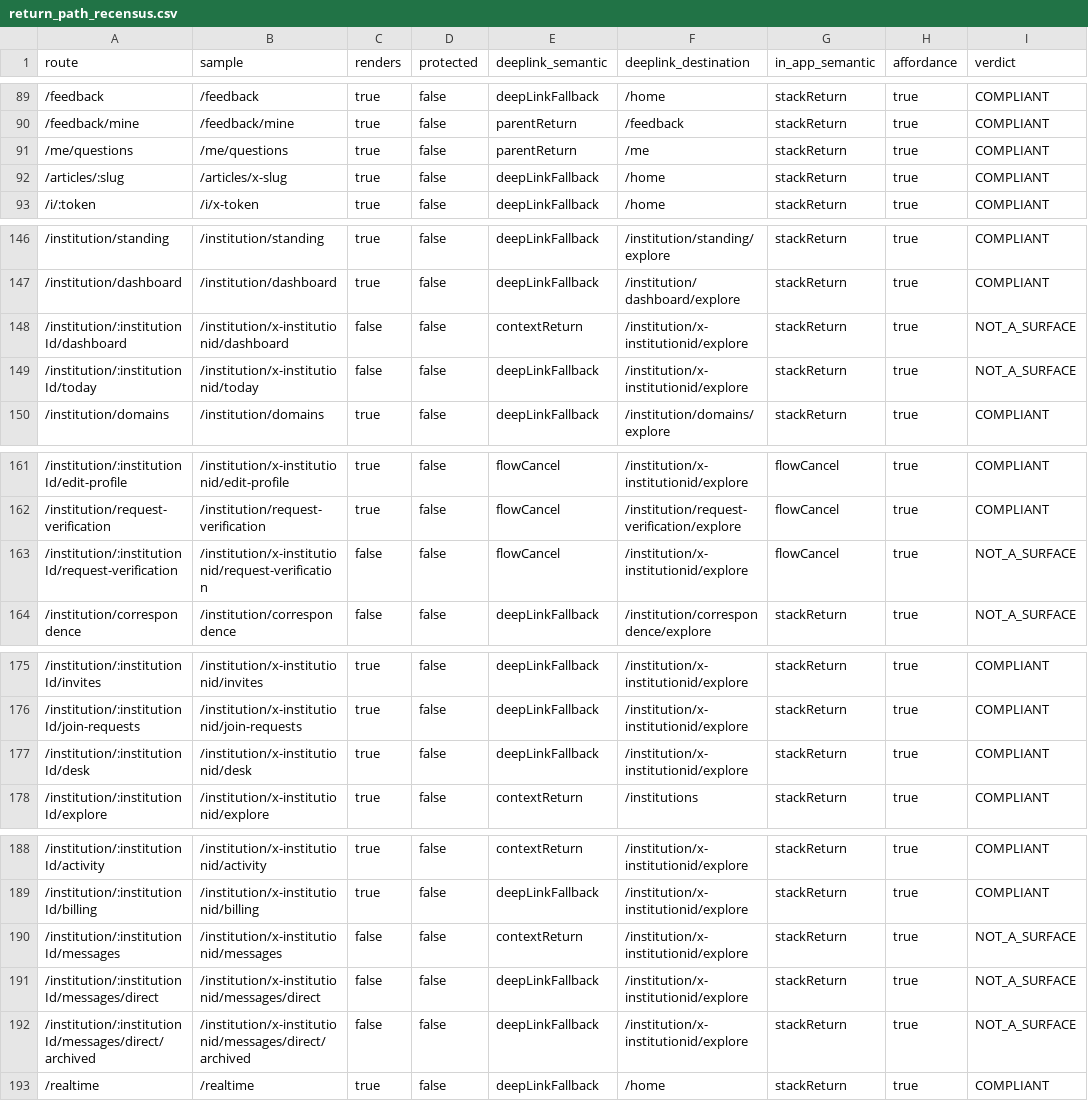
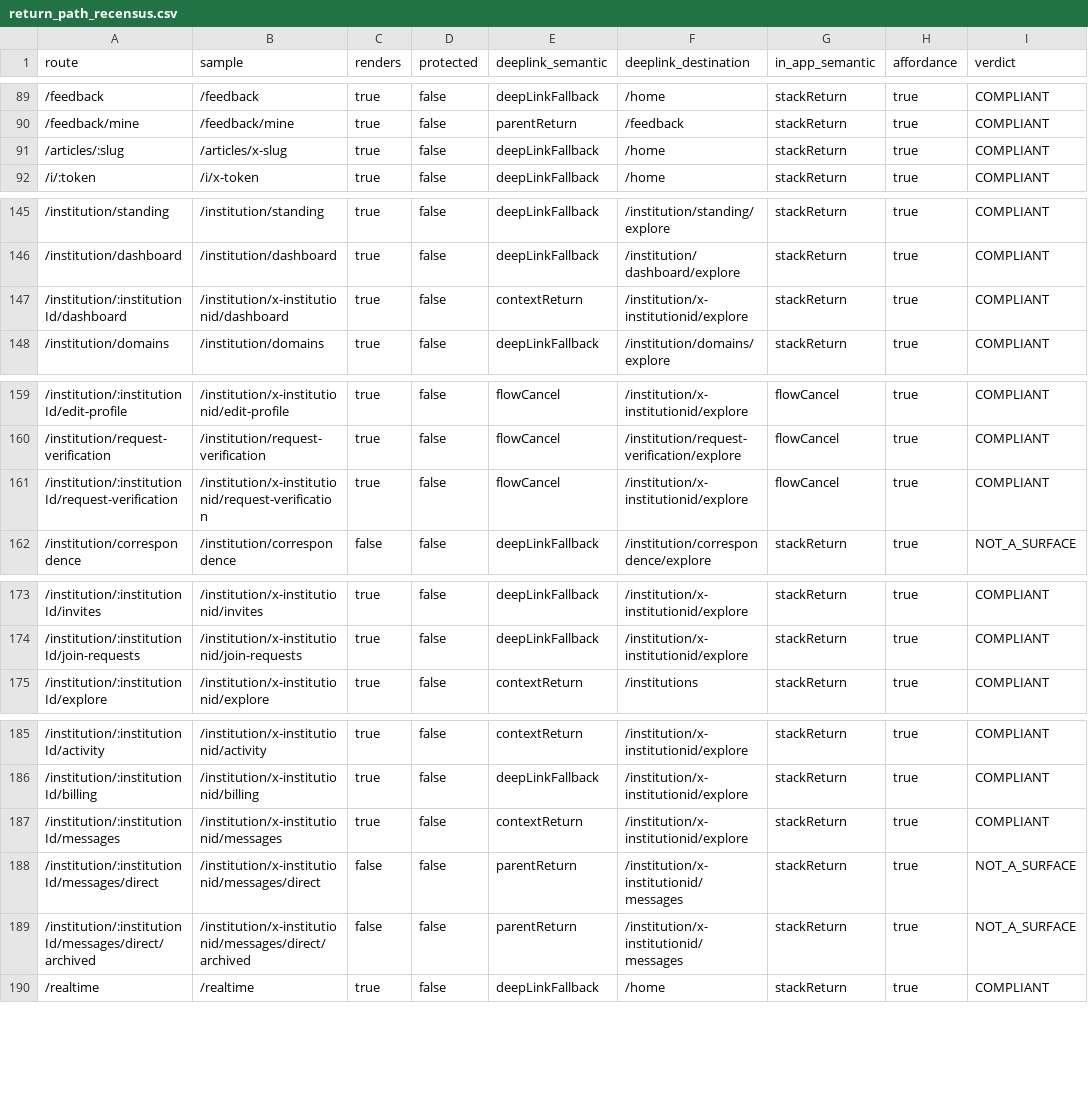
Before and after one commit to bajwa4u2/aura-frontend, a CSV file: docs/navigation/return_path_recensus.csv, drawn as a sheet; only a part is shown, gaps mark what is left out.

```diff
--- a/docs/navigation/return_path_recensus.csv
+++ b/docs/navigation/return_path_recensus.csv
@@ -90,3 +90,2 @@ route,sample,renders,protected,deeplink_semantic,deeplink_destination,in_app_sem
 /feedback/mine,/feedback/mine,true,false,parentReturn,/feedback,stackReturn,true,COMPLIANT
-/me/questions,/me/questions,true,false,parentReturn,/me,stackReturn,true,COMPLIANT
 /articles/:slug,/articles/x-slug,true,false,deepLinkFallback,/home,stackReturn,true,COMPLIANT
@@ -147,4 +146,3 @@ route,sample,renders,protected,deeplink_semantic,deeplink_destination,in_app_sem
 /institution/dashboard,/institution/dashboard,true,false,deepLinkFallback,/institution/dashboard/explore,stackReturn,true,COMPLIANT
-/institution/:institutionId/dashboard,/institution/x-institutionid/dashboard,false,false,contextReturn,/institution/x-institutionid/explore,stackReturn,true,NOT_A_SURFACE
-/institution/:institutionId/today,/institution/x-institutionid/today,false,false,deepLinkFallback,/institution/x-institutionid/explore,stackReturn,true,NOT_A_SURFACE
+/institution/:institutionId/dashboard,/institution/x-institutionid/dashboard,true,false,contextReturn,/institution/x-institutionid/explore,stackReturn,true,COMPLIANT
 /institution/domains,/institution/domains,true,false,deepLinkFallback,/institution/domains/explore,stackReturn,true,COMPLIANT
@@ -162,3 +160,3 @@ route,sample,renders,protected,deeplink_semantic,deeplink_destination,in_app_sem
 /institution/request-verification,/institution/request-verification,true,false,flowCancel,/institution/request-verification/explore,flowCancel,true,COMPLIANT
-/institution/:institutionId/request-verification,/institution/x-institutionid/request-verification,false,false,flowCancel,/institution/x-institutionid/explore,flowCancel,true,NOT_A_SURFACE
+/institution/:institutionId/request-verification,/institution/x-institutionid/request-verification,true,false,flowCancel,/institution/x-institutionid/explore,flowCancel,true,COMPLIANT
 /institution/correspondence,/institution/correspondence,false,false,deepLinkFallback,/institution/correspondence/explore,stackReturn,true,NOT_A_SURFACE
@@ -176,3 +174,2 @@ route,sample,renders,protected,deeplink_semantic,deeplink_destination,in_app_sem
 /institution/:institutionId/join-requests,/institution/x-institutionid/join-requests,true,false,deepLinkFallback,/institution/x-institutionid/explore,stackReturn,true,COMPLIANT
-/institution/:institutionId/desk,/institution/x-institutionid/desk,true,false,deepLinkFallback,/institution/x-institutionid/explore,stackReturn,true,COMPLIANT
 /institution/:institutionId/explore,/institution/x-institutionid/explore,true,false,contextReturn,/institutions,stackReturn,true,COMPLIANT
@@ -189,5 +186,5 @@ route,sample,renders,protected,deeplink_semantic,deeplink_destination,in_app_sem
 /institution/:institutionId/billing,/institution/x-institutionid/billing,true,false,deepLinkFallback,/institution/x-institutionid/explore,stackReturn,true,COMPLIANT
-/institution/:institutionId/messages,/institution/x-institutionid/messages,false,false,contextReturn,/institution/x-institutionid/explore,stackReturn,true,NOT_A_SURFACE
-/institution/:institutionId/messages/direct,/institution/x-institutionid/messages/direct,false,false,deepLinkFallback,/institution/x-institutionid/explore,stackReturn,true,NOT_A_SURFACE
-/institution/:institutionId/messages/direct/archived,/institution/x-institutionid/messages/direct/archived,false,false,deepLinkFallback,/institution/x-institutionid/explore,stackReturn,true,NOT_A_SURFACE
+/institution/:institutionId/messages,/institution/x-institutionid/messages,true,false,contextReturn,/institution/x-institutionid/explore,stackReturn,true,COMPLIANT
+/institution/:institutionId/messages/direct,/institution/x-institutionid/messages/direct,false,false,parentReturn,/institution/x-institutionid/messages,stackReturn,true,NOT_A_SURFACE
+/institution/:institutionId/messages/direct/archived,/institution/x-institutionid/messages/direct/archived,false,false,parentReturn,/institution/x-institutionid/messages,stackReturn,true,NOT_A_SURFACE
 /realtime,/realtime,true,false,deepLinkFallback,/home,stackReturn,true,COMPLIANT
```
Also changed, not shown: 1 other file.
